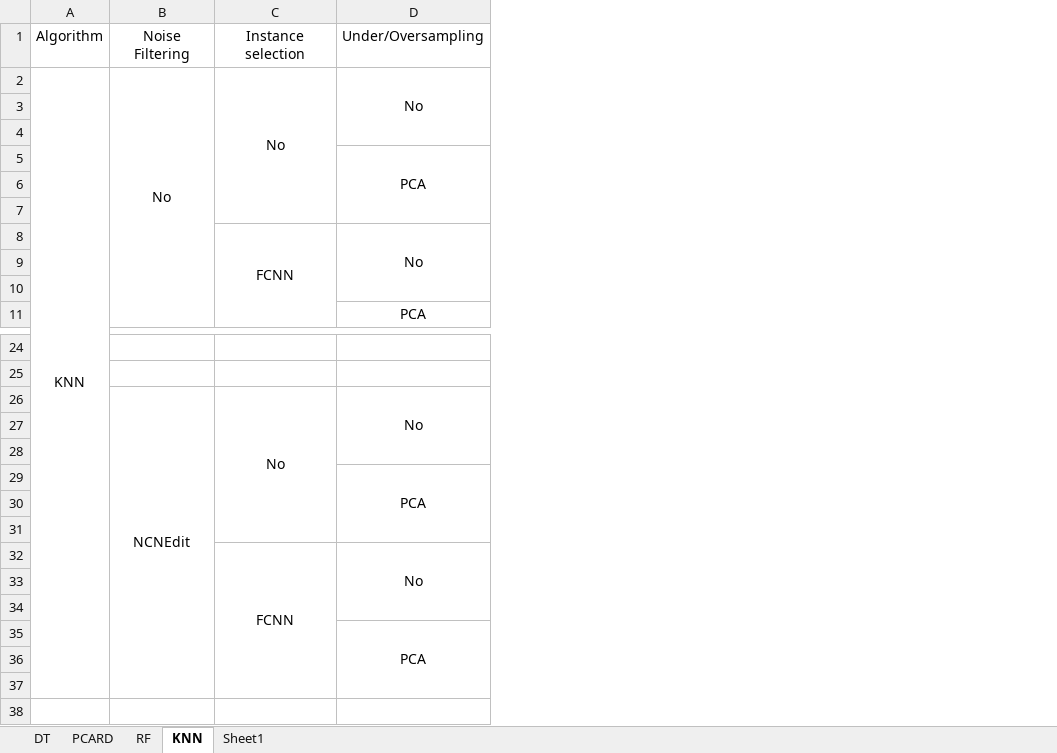
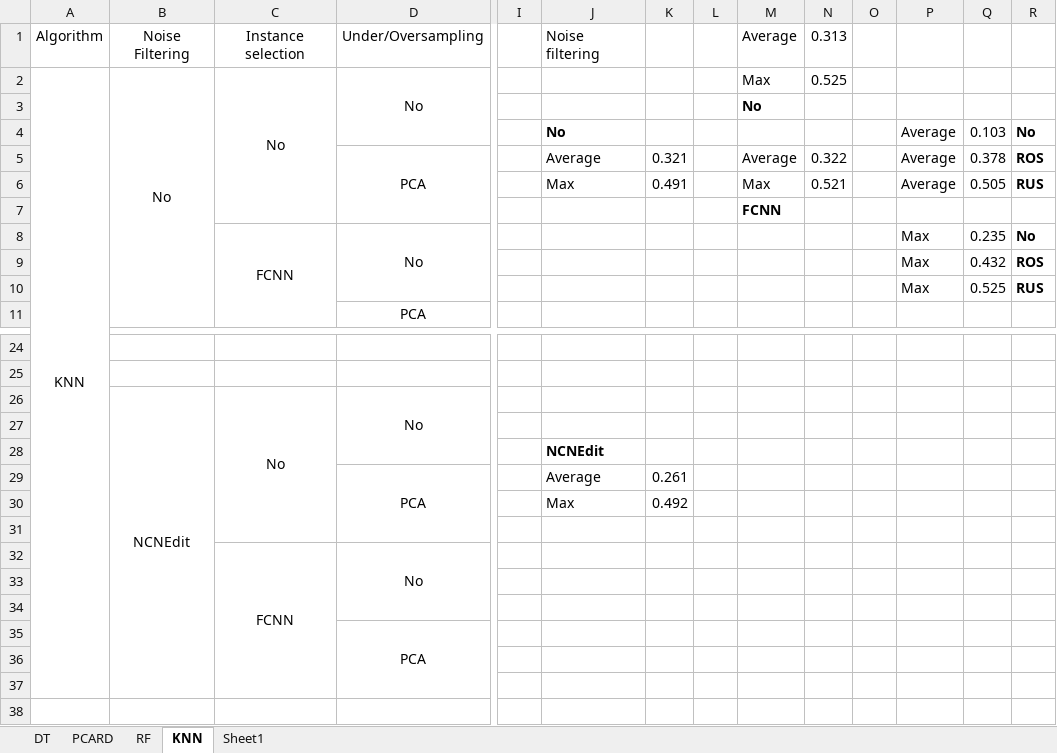
Before and after one commit to IgnacioVellido/DS-Assignments, an Excel workbook: BD-II/analytics/results/results.xlsx, sheet KNN, drawn as a sheet; only a part is shown, gaps mark what is left out; values as stored, in another font and other column widths than the file's, no borders; removed rows and columns are numbered as before the commit, all else as after; rows hold the shown columns only; the diff names each change by its address in the sheet, - before the commit and + after, or states it on an @@ line.

```diff
--- a/BD-II/analytics/results/results.xlsx (sheet KNN)
+++ b/BD-II/analytics/results/results.xlsx (sheet KNN)
+column I, empty
+column J, rows 1-6: Noise filtering |  |  | No | Average | Max; row 29: Average
+column K, rows 5-6: 0.321 | 0.491; row 29: 0.261
+column L, empty
+column M, rows 1-7: Average | Max | No |  | Average | Max | FCNN
+column N, rows 1-6: 0.313 | 0.525 |  |  | 0.322 | 0.521
+column O, empty
+column P, rows 4-10: Average | Average | Average |  | Max | Max | Max
+column Q, rows 4-10: 0.103 | 0.378 | 0.505 |  | 0.235 | 0.432 | 0.525
+column R, rows 4-10: No | ROS | RUS |  | No | ROS | RUS
-C26:C31 merged
+C26:C31 merged
-row 28: (empty)
+row 28:  |  |  |  |  | NCNEdit
-D29:D31 merged
+D29:D31 merged
+row 30:  |  |  |  |  | Max | 0.492
+row 31: (empty)
+row 32:  |  | FCNN | No
-row 32:  |  | FCNN | No
-row 33: (empty)
-row 34: (empty)
-row 35:  |  |  | PCA
+row 35:  |  |  | PCA
```
Also changed, not shown: sheet DT, sheet RF, sheet PCARD, 7 other files.
